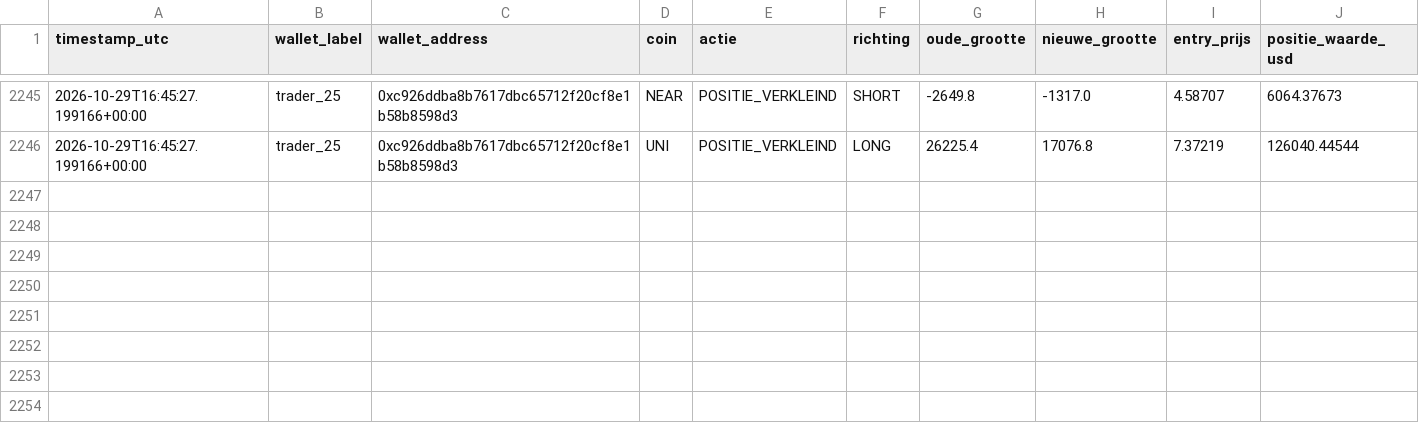
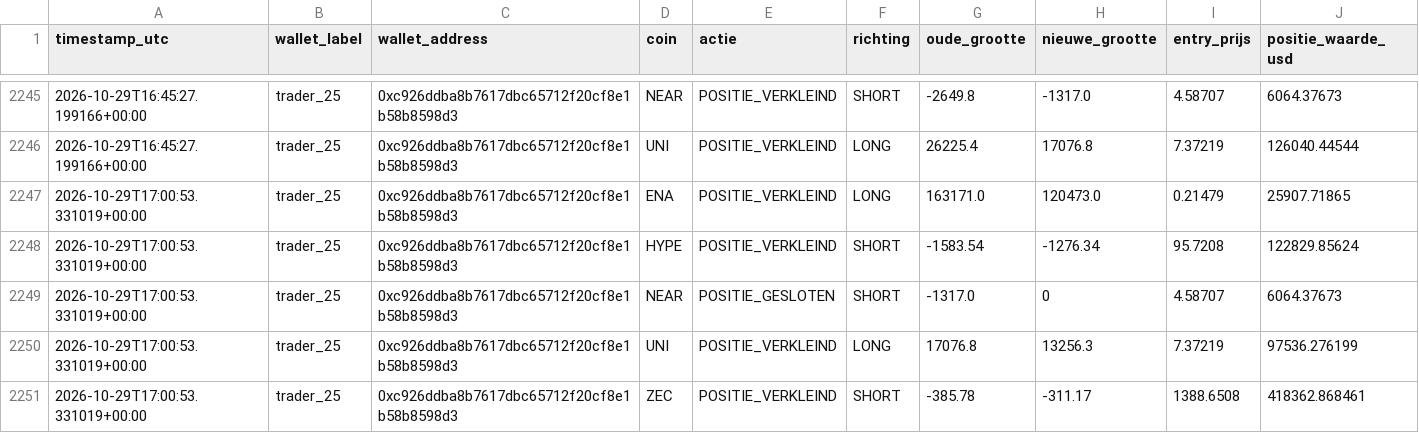
Before and after one commit to wave25031/copytrack, a CSV file: copytrack_voor_github/output/signals_log.csv, drawn as a sheet; only a part is shown, gaps mark what is left out; the diff names each change by its address in the sheet, - before the commit and + after, or states it on an @@ line.

```diff
--- a/copytrack_voor_github/output/signals_log.csv
+++ b/copytrack_voor_github/output/signals_log.csv
+row 2247: 2026-10-29T17:00:53.331019+00:00 | trader_25 | 0xc926ddba8b7617dbc65712f20cf8e1b58b8598d3 | ENA | POSITIE_VERKLEIND | LONG | 163171.0 | 120473.0 | 0.21479 | 25907.71865
+row 2248: 2026-10-29T17:00:53.331019+00:00 | trader_25 | 0xc926ddba8b7617dbc65712f20cf8e1b58b8598d3 | HYPE | POSITIE_VERKLEIND | SHORT | -1583.54 | -1276.34 | 95.7208 | 122829.85624
+row 2249: 2026-10-29T17:00:53.331019+00:00 | trader_25 | 0xc926ddba8b7617dbc65712f20cf8e1b58b8598d3 | NEAR | POSITIE_GESLOTEN | SHORT | -1317.0 | 0 | 4.58707 | 6064.37673
+row 2250: 2026-10-29T17:00:53.331019+00:00 | trader_25 | 0xc926ddba8b7617dbc65712f20cf8e1b58b8598d3 | UNI | POSITIE_VERKLEIND | LONG | 17076.8 | 13256.3 | 7.37219 | 97536.276199
+row 2251: 2026-10-29T17:00:53.331019+00:00 | trader_25 | 0xc926ddba8b7617dbc65712f20cf8e1b58b8598d3 | ZEC | POSITIE_VERKLEIND | SHORT | -385.78 | -311.17 | 1388.6508 | 418362.868461
```
Also changed, not shown: 1 other file.
